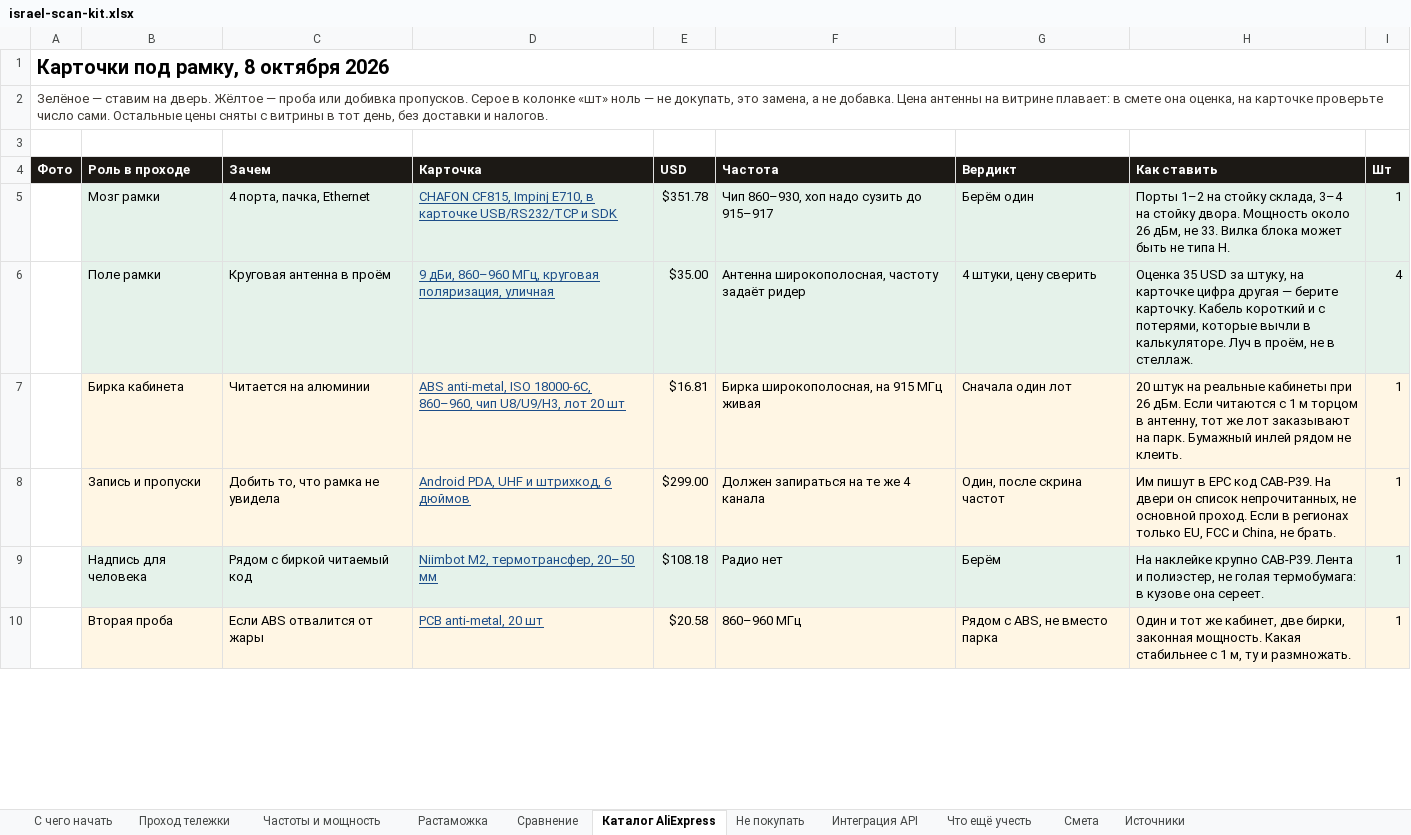
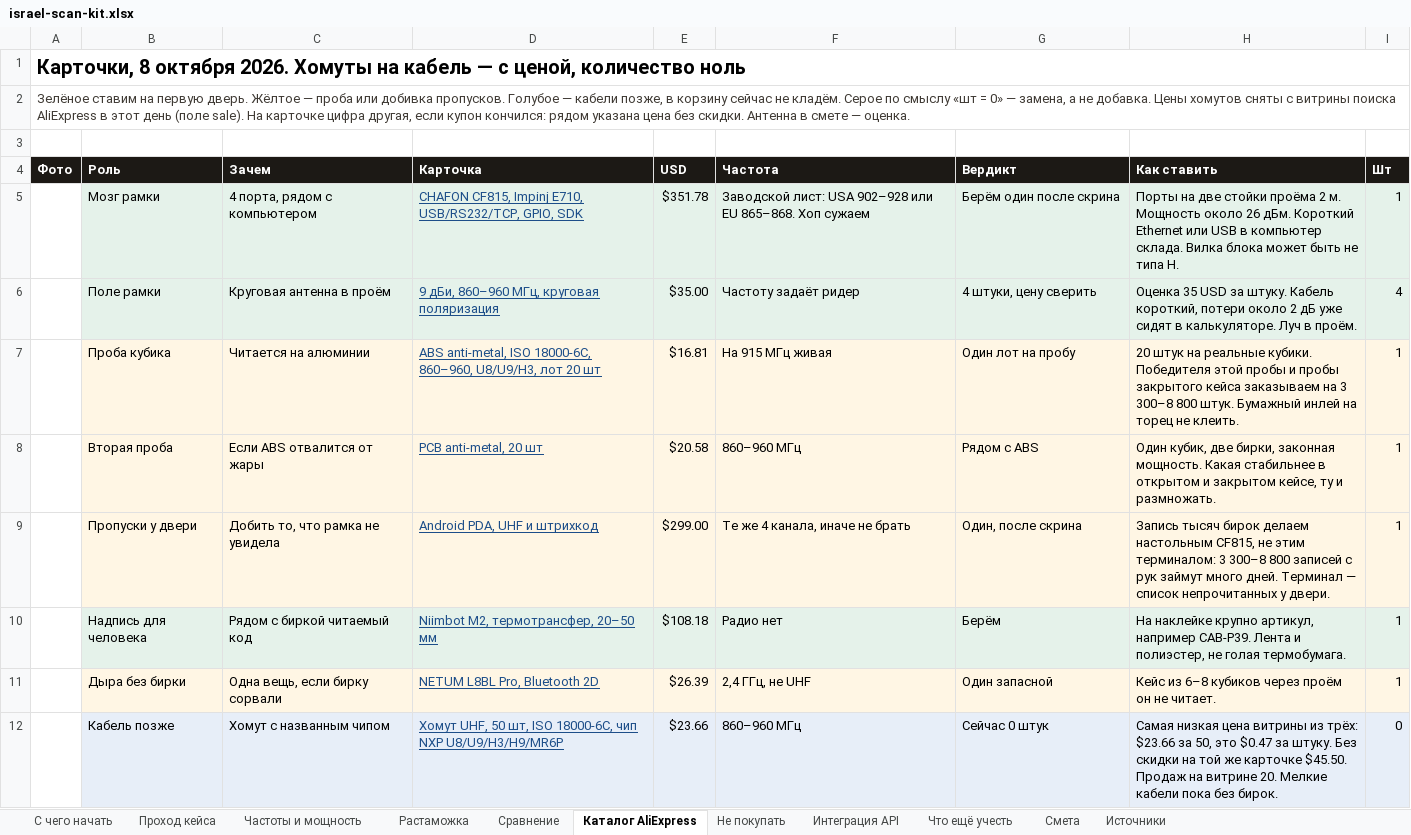
Before and after one commit to GIN1104/led-warehouse, an Excel workbook: docs/procurement/israel-scan-kit.xlsx, sheet Каталог AliExpress, drawn as a sheet; only a part is shown; values as stored, in another font and other column widths than the file's, no borders; charts and pictures not drawn; removed rows and columns are numbered as before the commit, all else as after; the diff covers the shown part only; the diff names each change by its address in the sheet, - before the commit and + after, or states it on an @@ line.

```diff
--- a/docs/procurement/israel-scan-kit.xlsx (sheet Каталог AliExpress)
+++ b/docs/procurement/israel-scan-kit.xlsx (sheet Каталог AliExpress)
-sheet tab: Проход тележки
+sheet tab: Проход кейса
-A1 (Фото): Карточки под рамку, 8 октября 2026
+A1 (Фото): Карточки, 8 октября 2026. Хомуты на кабель — с ценой, количество ноль
-A2 (Фото): Зелёное — ставим на дверь. Жёлтое — проба или добивка пропусков. Серое в колонке «шт» ноль — не докупать, это замена, а не добавка. Цена антенны на витрине плавает: в смете она оценка, на карточке проверьте число сами. Остальные цены сняты с витрины в тот день, без доставки и налогов.
+A2 (Фото): Зелёное ставим на первую дверь. Жёлтое — проба или добивка пропусков. Голубое — кабели позже, в корзину сейчас не кладём. Серое по смыслу «шт = 0» — замена, а не добавка. Цены хомутов сняты с витрины поиска AliExpress в этот день (поле sale). На карточке цифра другая, если купон кончился: рядом указана цена без скидки. Антенна в смете — оценка.
-B4: Роль в проходе
+B4: Роль
-C5 (Зачем): 4 порта, пачка, Ethernet
+C5 (Зачем): 4 порта, рядом с компьютером
-D5 (Карточка): …Impinj E710, в карточке USB/RS232/TCP и SDK
+D5 (Карточка): …Impinj E710, USB/RS232/TCP, GPIO, SDK
-F5 (Частота): Чип 860–930, хоп надо сузить до 915–917
+F5 (Частота): Заводской лист: USA 902–928 или EU 865–868. Хоп сужаем
-G5 (Вердикт): Берём один
+G5 (Вердикт): Берём один после скрина
-H5 (Как ставить): Порты 1–2 на стойку склада, 3–4 на стойку двора. Мощность около 26 дБм, не 33. Вилка блока…
+H5 (Как ставить): Порты на две стойки проёма 2 м. Мощность около 26 дБм. Короткий Ethernet или USB в компьютер склада. Вилка блока…
-D6 (Карточка): 9 дБи, 860–960 МГц, круговая поляризация, уличная
+D6 (Карточка): 9 дБи, 860–960 МГц, круговая поляризация
-F6 (Частота): Антенна широкополосная, частоту задаёт ридер
+F6 (Частота): Частоту задаёт ридер
-H6 (Как ставить): …USD за штуку, на карточке цифра другая — берите карточку. Кабель короткий и с потерями, которые вычли в калькуляторе. Луч в проём, не в стеллаж.
+H6 (Как ставить): …USD за штуку. Кабель короткий, потери около 2 дБ уже сидят в калькуляторе. Луч в проём.
-B7 (Роль): Бирка кабинета
+B7 (Роль): Проба кубика
-D7 (Карточка): …18000-6C, 860–960, чип U8/U9/H3, лот…
+D7 (Карточка): …18000-6C, 860–960, U8/U9/H3, лот…
-F7 (Частота): Бирка широкополосная, на 915 МГц живая
+F7 (Частота): На 915 МГц живая
-G7 (Вердикт): Сначала один лот
+G7 (Вердикт): Один лот на пробу
-H7 (Как ставить): …на реальные кабинеты при 26 дБм. Если читаются с 1 м торцом в антенну, тот же лот заказывают на парк. Бумажный инлей рядом не клеить.
+H7 (Как ставить): …на реальные кубики. Победителя этой пробы и пробы закрытого кейса заказываем на 3 300–8 800 штук. Бумажный инлей на торец не клеить.
+row 8:  | Вторая проба | Если ABS отвалится от жары | PCB anti-metal, 20 шт | $20.58 | 860–960 МГц | Рядом с ABS | Один кубик, две бирки, законная мощность. Какая стабильнее в открытом и закрытом кейсе, ту и размножать. | 1
-B9 (Роль): Запись и пропуски
+B9 (Роль): Пропуски у двери
-D9 (Карточка): Android PDA, UHF и штрихкод, 6 дюймов
+D9 (Карточка): Android PDA, UHF и штрихкод
-F9 (Частота): Должен запираться на те же 4 канала
+F9 (Частота): Те же 4 канала, иначе не брать
-G9 (Вердикт): Один, после скрина частот
+G9 (Вердикт): Один, после скрина
-H9 (Как ставить): Им пишут в EPC код CAB-P39. На двери он список непрочитанных, не основной проход. Если в регионах только EU, FCC и China, не брать.
+H9 (Как ставить): Запись тысяч бирок делаем настольным CF815, не этим терминалом: 3 300–8 800 записей с рук займут много дней. Терминал — список непрочитанных у двери.
-H10 (Как ставить): …наклейке крупно CAB-P39. Лента и полиэстер, не голая термобумага: в кузове она сереет.
+H10 (Как ставить): …наклейке крупно артикул, например CAB-P39. Лента и полиэстер, не голая термобумага.
-row 10:  | Вторая проба | Если ABS отвалится от жары | PCB anti-metal, 20 шт | $20.58 | 860–960 МГц | Рядом с ABS, не вместо парка | Один и тот же кабинет, две бирки, законная мощность. Какая стабильнее с 1 м, ту и размножать. | 1
+row 11:  | Дыра без бирки | Одна вещь, если бирку сорвали | NETUM L8BL Pro, Bluetooth 2D | $26.39 | 2,4 ГГц, не UHF | Один запасной | Кейс из 6–8 кубиков через проём он не читает. | 1
+row 12:  | Кабель позже | Хомут с названным чипом | Хомут UHF, 50 шт, ISO 18000-6C, чип NXP U8/U9/H3/H9/MR6P | $23.66 | 860–960 МГц | Сейчас 0 штук | Самая низкая цена витрины из трёх: $23.66 за 50, это $0.47 за штуку. Без скидки на той же карточке $45.50. Продаж на витрине 20. Мелкие кабели пока без бирок. | 0
```
Also changed, not shown: 2 added rows, 1 removed row and 3 edited cells elsewhere in this sheet, sheet Смета, sheet Растаможка, sheet С чего начать, sheet Интеграция API, sheet Проход кейса, sheet Сравнение, 4 more sheets, charts or pictures, 1 other file.
